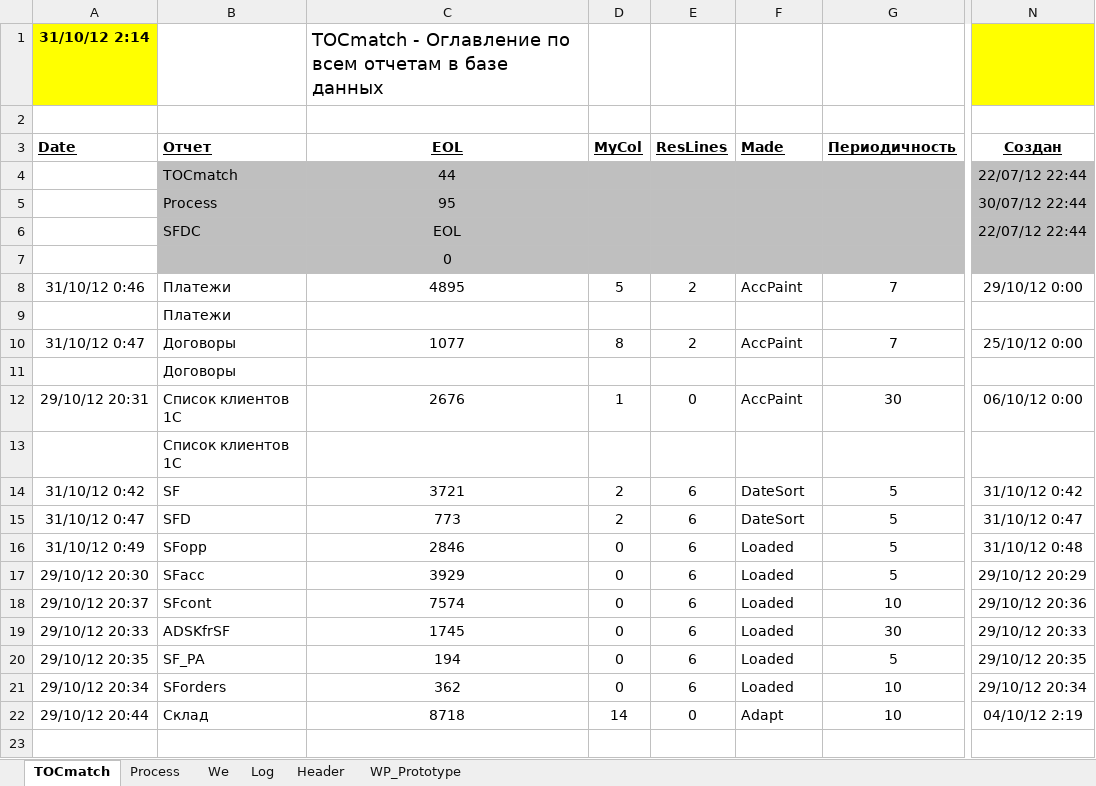
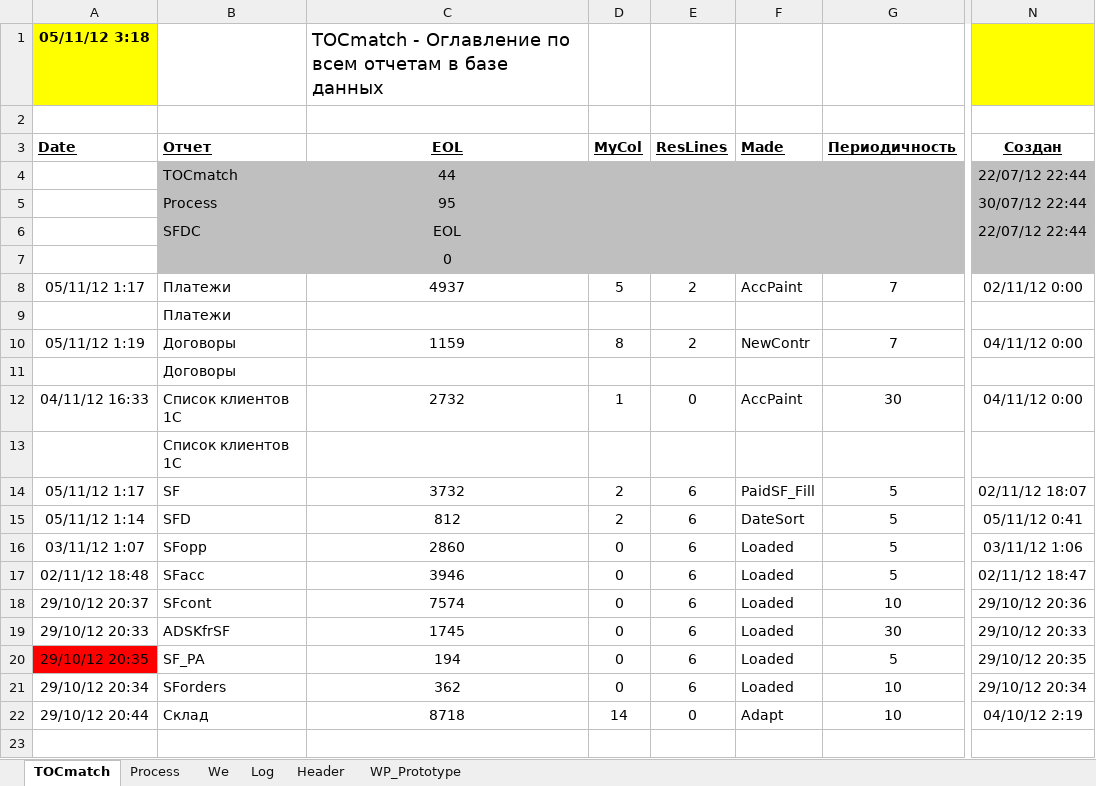
Before and after one commit to PavelKhrapkin/match, an Excel workbook: match2.0/match.xlsm, sheet TOCmatch, drawn as a sheet; only a part is shown, gaps mark what is left out; values as stored, in another font and other column widths than the file's, no borders; the diff covers the shown part only; the diff names each change by its address in the sheet, - before the commit and + after, or states it on an @@ line.

```diff
--- a/match2.0/match.xlsm (sheet TOCmatch)
+++ b/match2.0/match.xlsm (sheet TOCmatch)
-A1 (Date): 31/10/12 2:14
+A1 (Date): 05/11/12 3:18
-A8 (Date): 31/10/12 0:46
+A8 (Date): 05/11/12 1:17
-C8 (EOL): 4895
+C8 (EOL): 4937
-N8 (Создан): 29/10/12 0:00
+N8 (Создан): 02/11/12 0:00
-A10 (Date): 31/10/12 0:47
+A10 (Date): 05/11/12 1:19
-C10 (EOL): 1077
+C10 (EOL): 1159
-F10 (Made): AccPaint
+F10 (Made): NewContr
-N10 (Создан): 25/10/12 0:00
+N10 (Создан): 04/11/12 0:00
-A12 (Date): 29/10/12 20:31
+A12 (Date): 04/11/12 16:33
-C12 (EOL): 2676
+C12 (EOL): 2732
-N12 (Создан): 06/10/12 0:00
+N12 (Создан): 04/11/12 0:00
-A14 (Date): 31/10/12 0:42
+A14 (Date): 05/11/12 1:17
-C14 (EOL): 3721
+C14 (EOL): 3732
-F14 (Made): DateSort
+F14 (Made): PaidSF_Fill
-N14 (Создан): 31/10/12 0:42
+N14 (Создан): 02/11/12 18:07
-A15 (Date): 31/10/12 0:47
+A15 (Date): 05/11/12 1:14
-C15 (EOL): 773
+C15 (EOL): 812
-N15 (Создан): 31/10/12 0:47
+N15 (Создан): 05/11/12 0:41
-A16 (Date): 31/10/12 0:49
+A16 (Date): 03/11/12 1:07
-C16 (EOL): 2846
+C16 (EOL): 2860
-N16 (Создан): 31/10/12 0:48
+N16 (Создан): 03/11/12 1:06
-A17 (Date): 29/10/12 20:30
+A17 (Date): 02/11/12 18:48
-C17 (EOL): 3929
+C17 (EOL): 3946
-N17 (Создан): 29/10/12 20:29
+N17 (Создан): 02/11/12 18:47
-A20 fill: none
+A20 fill: #FF0000
```
Also changed, not shown: 9 edited cells and cell formats elsewhere in this sheet, sheet Log, sheet Process, sheet Header, sheet WP_Prototype, sheet We, formulas that keep their value, hidden cells, charts or pictures.
